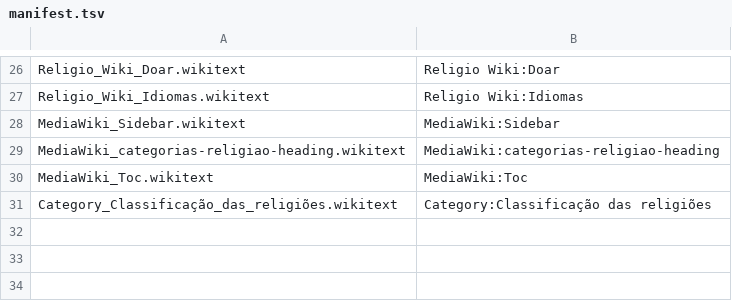
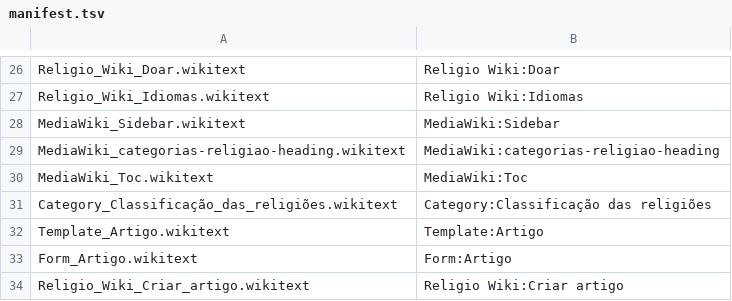
Before and after one commit to SanNw/religio-wiki, a TSV file: mediawiki-config/pages/manifest.tsv, drawn as a sheet; only a part is shown, gaps mark what is left out; the diff names each change by its address in the sheet, - before the commit and + after, or states it on an @@ line.

```diff
--- a/mediawiki-config/pages/manifest.tsv
+++ b/mediawiki-config/pages/manifest.tsv
+row 32: Template_Artigo.wikitext | Template:Artigo
+row 33: Form_Artigo.wikitext | Form:Artigo
+row 34: Religio_Wiki_Criar_artigo.wikitext | Religio Wiki:Criar artigo
```
Also changed, not shown: 6 other files.
